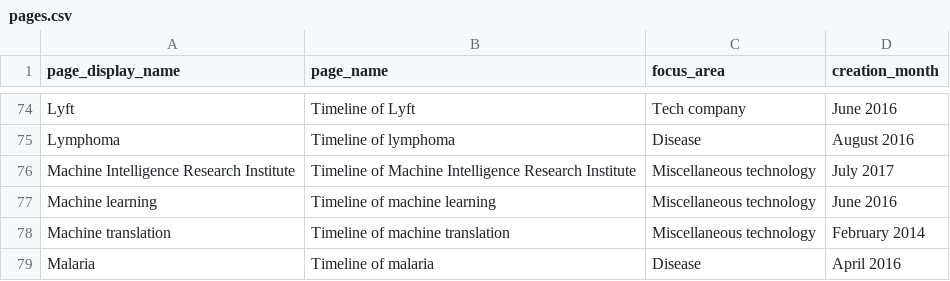
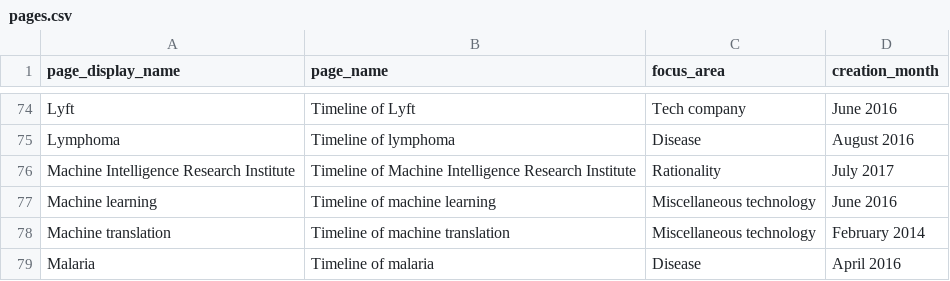
Before and after one commit to riceissa/timelines-wiki-main-page-table, a CSV file: pages.csv, drawn as a sheet; only a part is shown, gaps mark what is left out.

Commit message:
MIRI to rationality

```diff
--- a/pages.csv
+++ b/pages.csv
@@ -75,3 +75,3 @@ Lyft,Timeline of Lyft,Tech company,June 2016
 Lymphoma,Timeline of lymphoma,Disease,August 2016
-Machine Intelligence Research Institute,Timeline of Machine Intelligence Research Institute,Miscellaneous technology,July 2017
+Machine Intelligence Research Institute,Timeline of Machine Intelligence Research Institute,Rationality,July 2017
 Machine learning,Timeline of machine learning,Miscellaneous technology,June 2016
```
